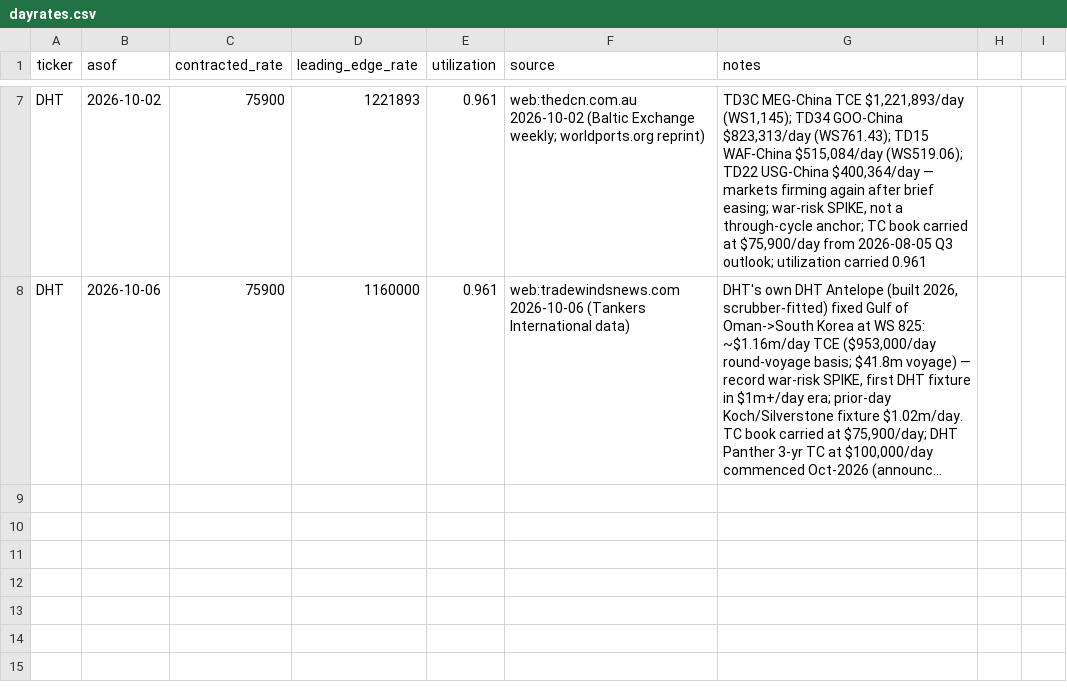
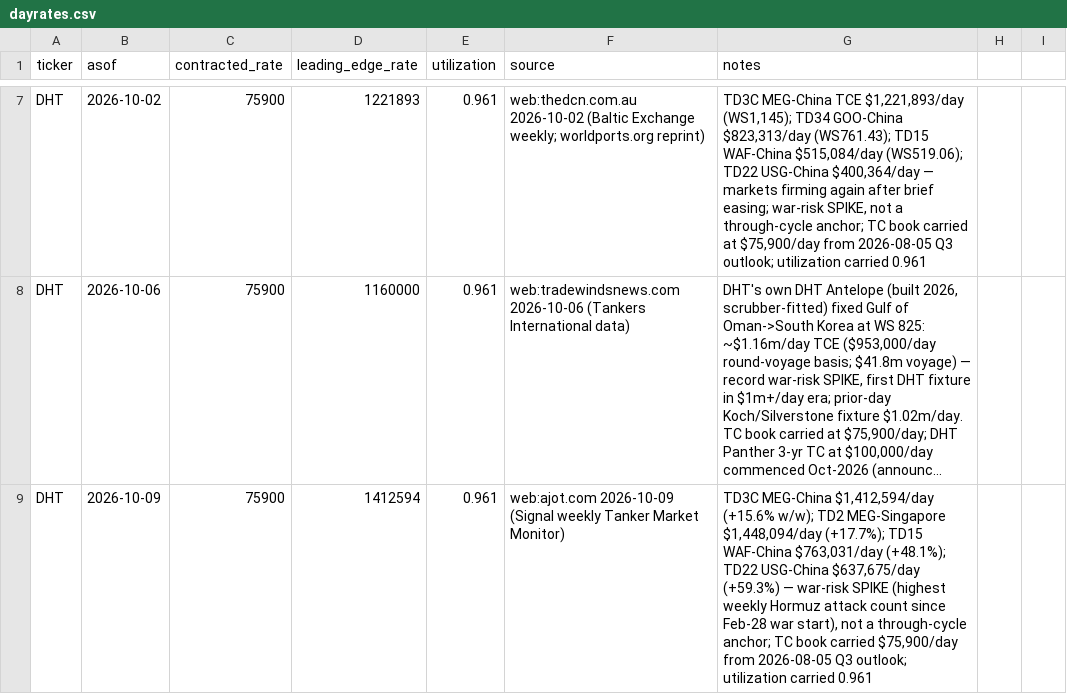
Before and after one commit to jm2185/Resource-Portfolio-Terminal, a CSV file: data/dayrates.csv, drawn as a sheet; only a part is shown, gaps mark what is left out; long unchanged cells end in …; the diff names each change by its address in the sheet, - before the commit and + after, or states it on an @@ line.

Commit message:
dayrates: DHT 2026-10-09 TD3C $1.41m/day spike (AJOT Signal weekly)

```diff
--- a/data/dayrates.csv
+++ b/data/dayrates.csv
+row 9: DHT | 2026-10-09 | 75900 | 1412594 | 0.961 | web:ajot.com 2026-10-09 (Signal weekly Tanker Market Monitor) | TD3C MEG-China $1,412,594/day (+15.6% w/w); TD2 MEG-Singapore $1,448,094/day (+17.7%); TD15 WAF-China $763,031/day (+48.1%); TD22 USG-China $637,675/day (+59.3%) — war-risk SPIKE (highest weekly Hormuz attack count since Feb-28 war start), not a through-cycle anchor; TC book carried $75,900/day from 2026-08-05 Q3 outlook; utilization carried 0.961
```
